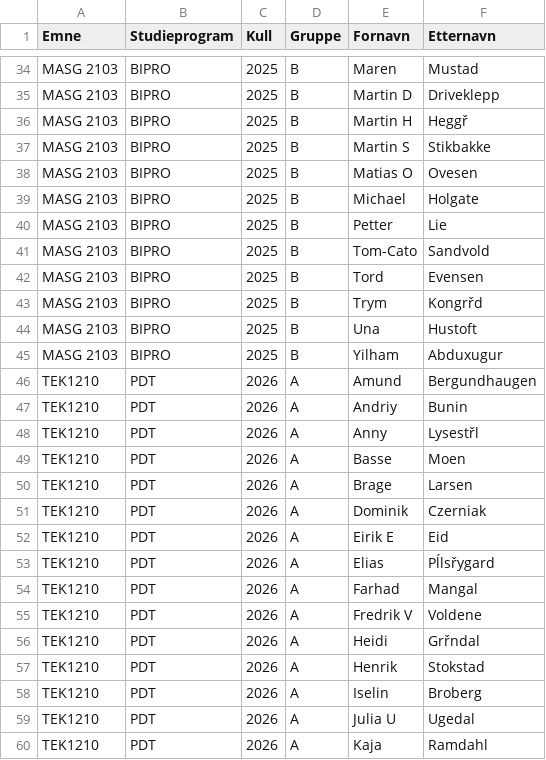
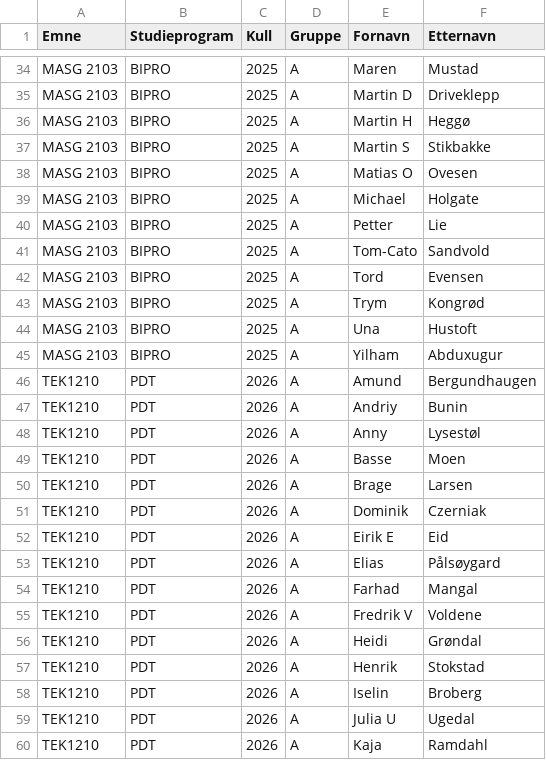
Before and after one commit to torenic/studenthjul, a CSV file: studenter.csv, drawn as a sheet; only a part is shown, gaps mark what is left out; the diff covers the shown part only; the diff names each change by its address in the sheet, - before the commit and + after, or states it on an @@ line.

```diff
--- a/studenter.csv
+++ b/studenter.csv
-D34:D45 (Gruppe): B
+D34:D45 (Gruppe): A
-F36 (Etternavn): Heggř
+F36 (Etternavn): Heggø
-F43 (Etternavn): Kongrřd
+F43 (Etternavn): Kongrød
-F48 (Etternavn): Lysestřl
+F48 (Etternavn): Lysestøl
-F53 (Etternavn): Pĺlsřygard
+F53 (Etternavn): Pålsøygard
-F56 (Etternavn): Grřndal
+F56 (Etternavn): Grøndal
```
Also changed, not shown: 21 edited cells elsewhere in this file.
